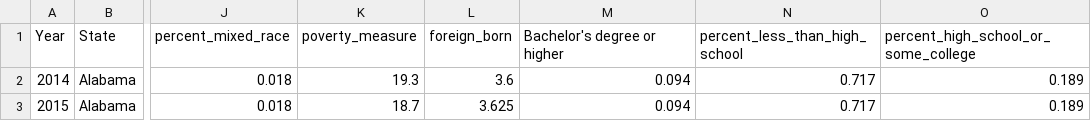
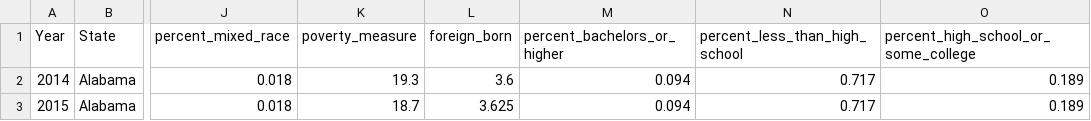
Before and after one commit to ppich1169/fertilityProjectCs109, a CSV file: combined_dfs/combined_2014_to_2022.csv, drawn as a sheet; only a part is shown, gaps mark what is left out; the diff names each change by its address in the sheet, - before the commit and + after, or states it on an @@ line.

```diff
--- a/combined_dfs/combined_2014_to_2022.csv
+++ b/combined_dfs/combined_2014_to_2022.csv
-M1: Bachelor's degree or higher
+M1: percent_bachelors_or_higher
```
Also changed, not shown: combined_dfs/combined_2018_to_2022.csv, processed_data/education_state_year.csv, 1 other file.
